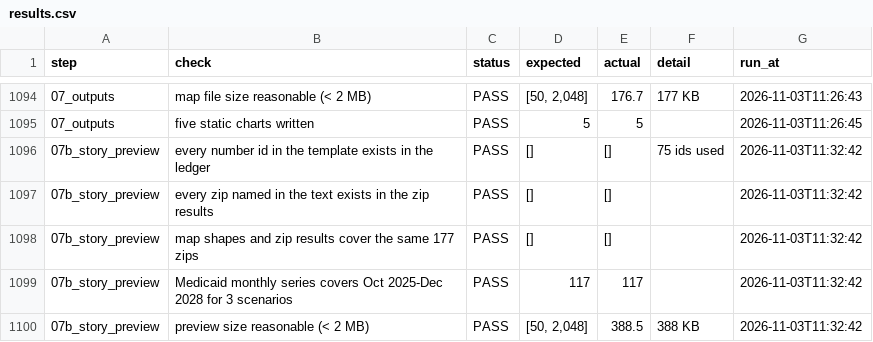
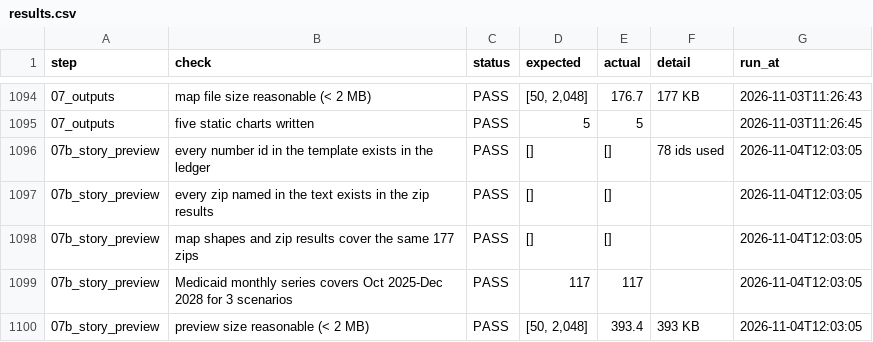
Before and after one commit to Rushikeshay/hr1-cook-il, a CSV file: output/checks/results.csv, drawn as a sheet; only a part is shown, gaps mark what is left out.

```diff
--- a/output/checks/results.csv
+++ b/output/checks/results.csv
@@ -1095,6 +1095,6 @@ step,check,status,expected,actual,detail,run_at
 07_outputs,five static charts written,PASS,5,5,,2026-11-03T11:26:45
-07b_story_preview,every number id in the template exists in the ledger,PASS,[],[],75 ids used,2026-11-03T11:32:42
-07b_story_preview,every zip named in the text exists in the zip results,PASS,[],[],,2026-11-03T11:32:42
-07b_story_preview,map shapes and zip results cover the same 177 zips,PASS,[],[],,2026-11-03T11:32:42
-07b_story_preview,Medicaid monthly series covers Oct 2025-Dec 2028 for 3 scenarios,PASS,117,117,,2026-11-03T11:32:42
-07b_story_preview,preview size reasonable (< 2 MB),PASS,"[50, 2,048]",388.5,388 KB,2026-11-03T11:32:42
+07b_story_preview,every number id in the template exists in the ledger,PASS,[],[],78 ids used,2026-11-04T12:03:05
+07b_story_preview,every zip named in the text exists in the zip results,PASS,[],[],,2026-11-04T12:03:05
+07b_story_preview,map shapes and zip results cover the same 177 zips,PASS,[],[],,2026-11-04T12:03:05
+07b_story_preview,Medicaid monthly series covers Oct 2025-Dec 2028 for 3 scenarios,PASS,117,117,,2026-11-04T12:03:05
+07b_story_preview,preview size reasonable (< 2 MB),PASS,"[50, 2,048]",393.4,393 KB,2026-11-04T12:03:05
```
Also changed, not shown: 5 other files.
